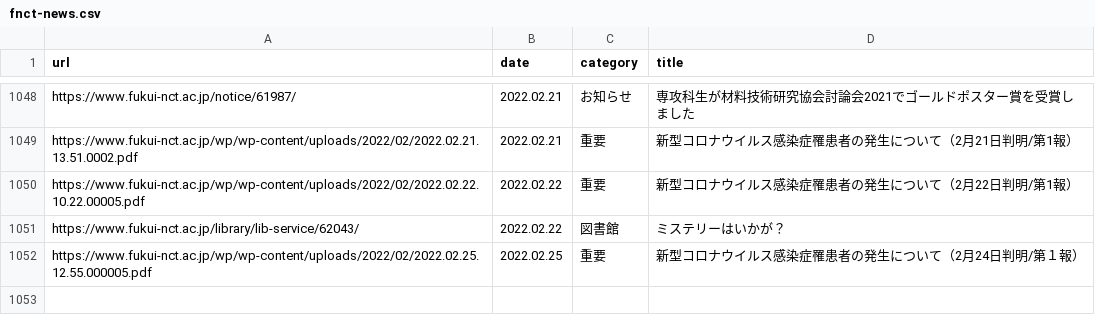
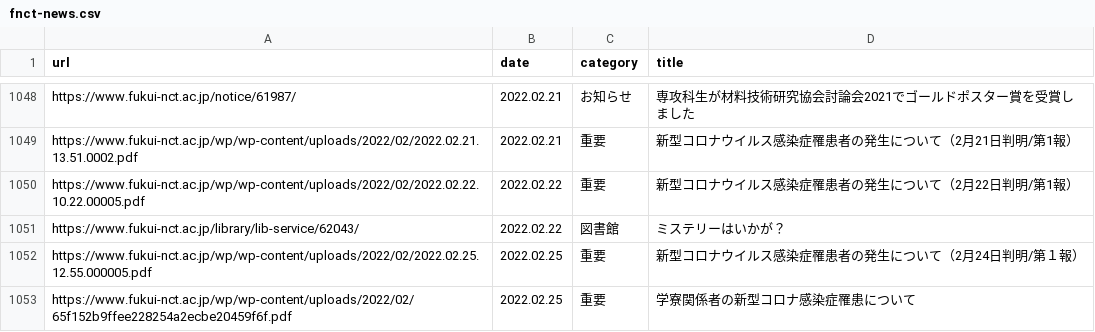
Before and after one commit to code4fukui/fnct-news, a CSV file: fnct-news.csv, drawn as a sheet; only a part is shown, gaps mark what is left out.

Commit message:
update data

```diff
--- a/fnct-news.csv
+++ b/fnct-news.csv
@@ -1052 +1052,2 @@ https://www.fukui-nct.ac.jp/library/lib-service/62043/,2022.02.22,図書館,ミ
 https://www.fukui-nct.ac.jp/wp/wp-content/uploads/2022/02/2022.02.25.12.55.000005.pdf,2022.02.25,重要,新型コロナウイルス感染症罹患者の発生について（2月24日判明/第１報）
+https://www.fukui-nct.ac.jp/wp/wp-content/uploads/2022/02/65f152b9ffee228254a2ecbe20459f6f.pdf,2022.02.25,重要,学寮関係者の新型コロナ感染症罹患について
```
